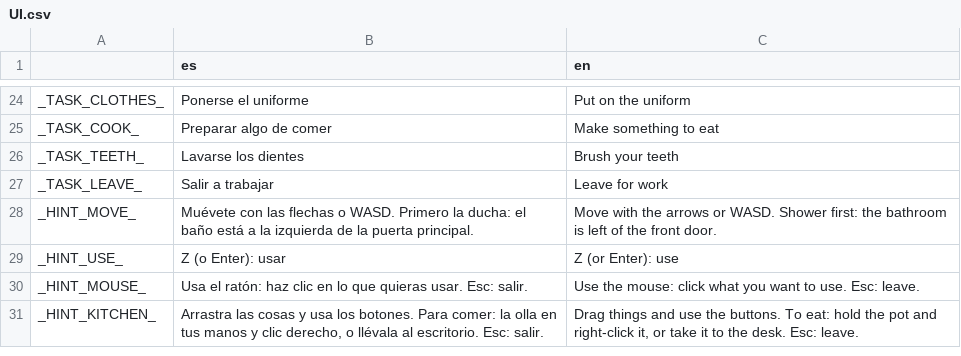
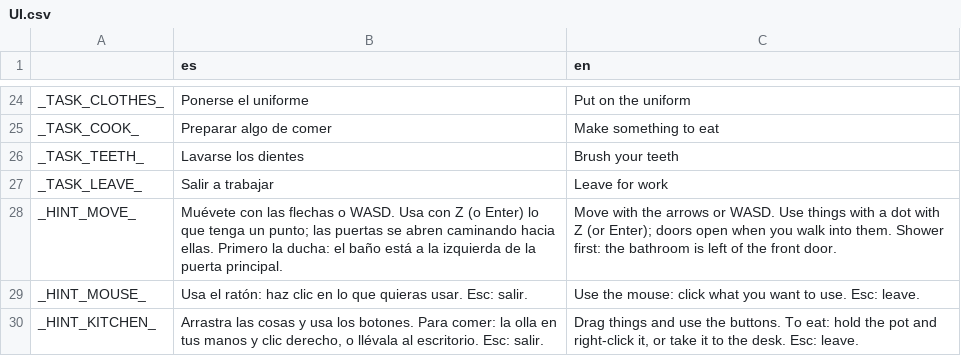
Before and after one commit to kyokosela/IHMJ-LAB, a CSV file: Textfiles/UI.csv, drawn as a sheet; only a part is shown, gaps mark what is left out.

```diff
--- a/Textfiles/UI.csv
+++ b/Textfiles/UI.csv
@@ -27,4 +27,3 @@ _TASK_TEETH_,Lavarse los dientes,Brush your teeth
 _TASK_LEAVE_,Salir a trabajar,Leave for work
-_HINT_MOVE_,"Muévete con las flechas o WASD. Primero la ducha: el baño está a la izquierda de la puerta principal.","Move with the arrows or WASD. Shower first: the bathroom is left of the front door."
-_HINT_USE_,Z (o Enter): usar,Z (or Enter): use
+_HINT_MOVE_,"Muévete con las flechas o WASD. Usa con Z (o Enter) lo que tenga un punto; las puertas se abren caminando hacia ellas. Primero la ducha: el baño está a la izquierda de la puerta principal.","Move with the arrows or WASD. Use things with a dot with Z (or Enter); doors open when you walk into them. Shower first: the bathroom is left of the front door."
 _HINT_MOUSE_,"Usa el ratón: haz clic en lo que quieras usar. Esc: salir.","Use the mouse: click what you want to use. Esc: leave."
```
Also changed, not shown: 13 other files.
